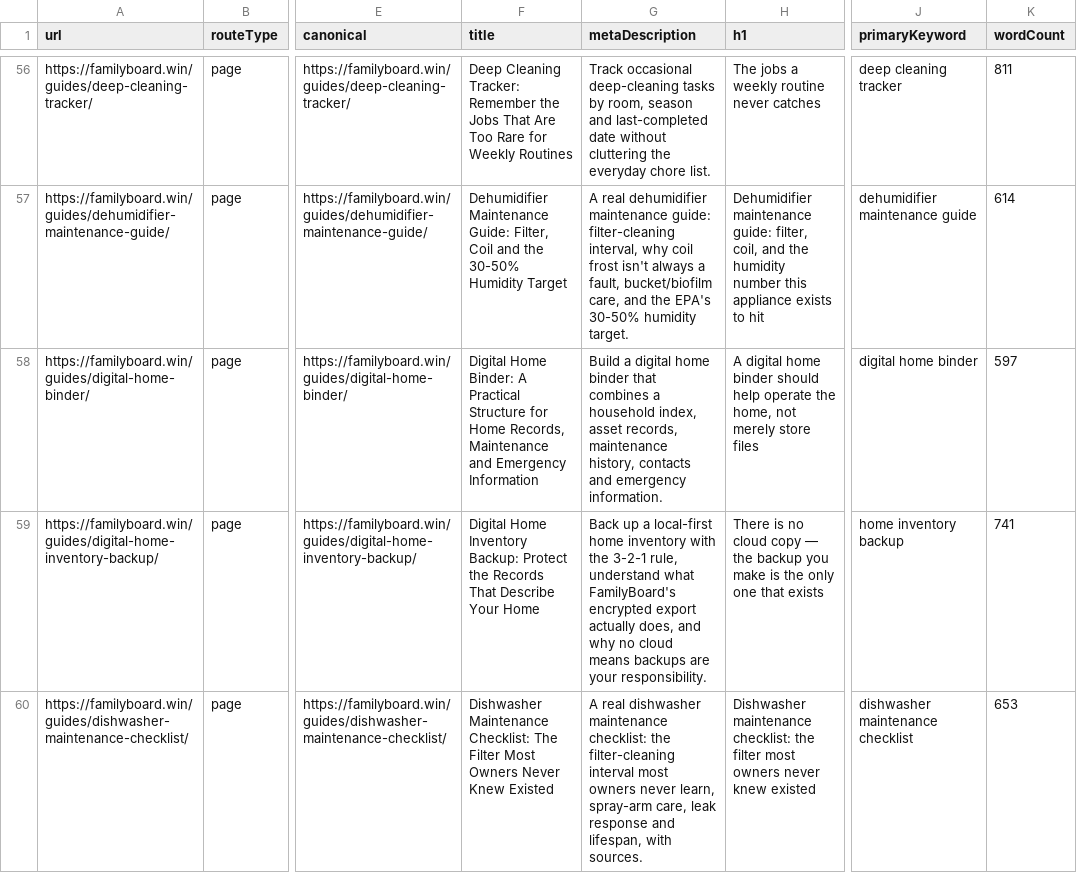
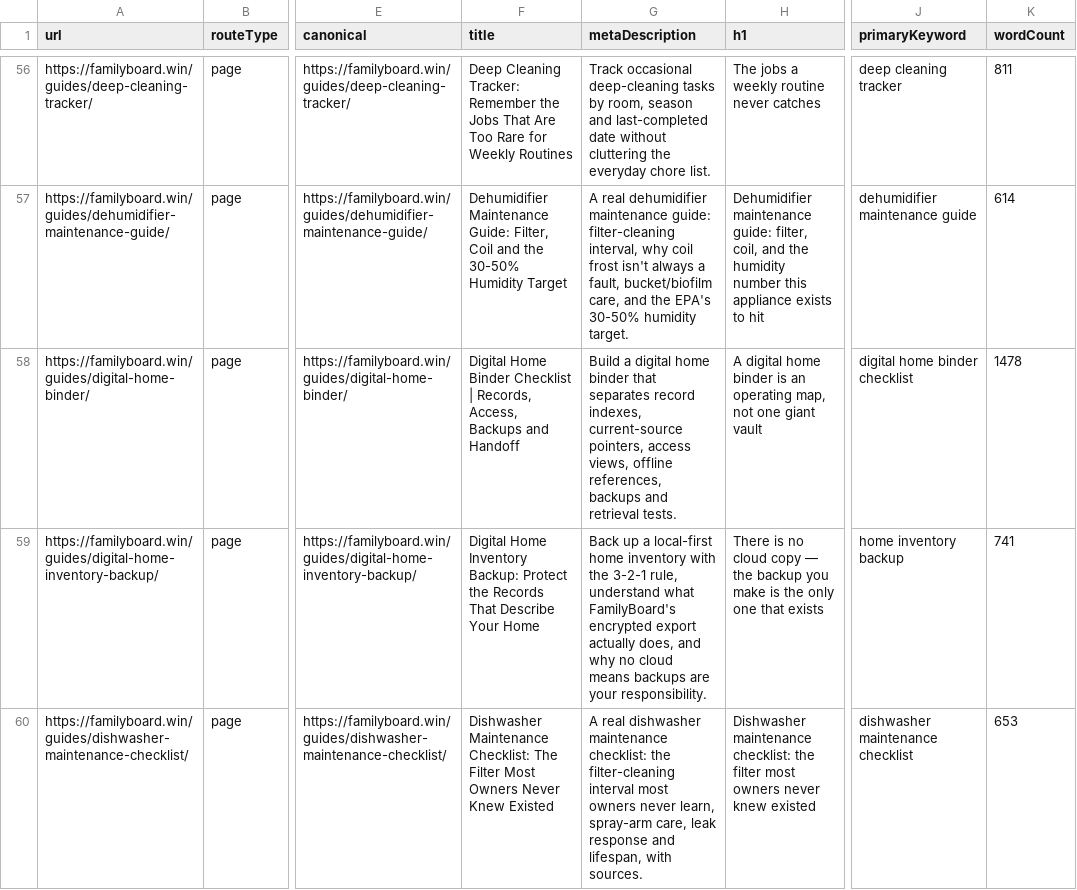
Before and after one commit to btcson66-rgb/familyboard, a CSV file: reports/url-inventory.csv, drawn as a sheet; only a part is shown, gaps mark what is left out; the diff covers the shown part only; the diff names each change by its address in the sheet, - before the commit and + after, or states it on an @@ line.

Commit message:
feat: add bilingual household record retrieval drills

```diff
--- a/reports/url-inventory.csv
+++ b/reports/url-inventory.csv
-F58 (title): Digital Home Binder: A Practical Structure for Home Records, Maintenance and Emergency Information
+F58 (title): Digital Home Binder Checklist | Records, Access, Backups and Handoff
-G58 (metaDescription): …binder that combines a household index, asset records, maintenance history, contacts and emergency information.
+G58 (metaDescription): …binder that separates record indexes, current-source pointers, access views, offline references, backups and retrieval tests.
-H58 (h1): …home binder should help operate the home, not merely store files
+H58 (h1): …home binder is an operating map, not one giant vault
-J58 (primaryKeyword): digital home binder
+J58 (primaryKeyword): digital home binder checklist
-K58 (wordCount): 597
+K58 (wordCount): 1478
```
Also changed, not shown: 3 added rows elsewhere in this file, 12 other files.
